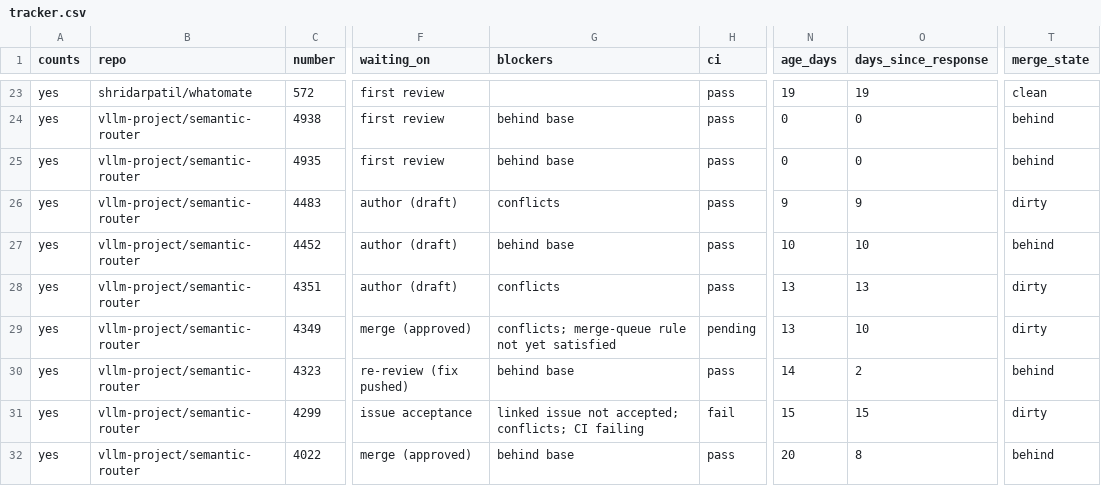
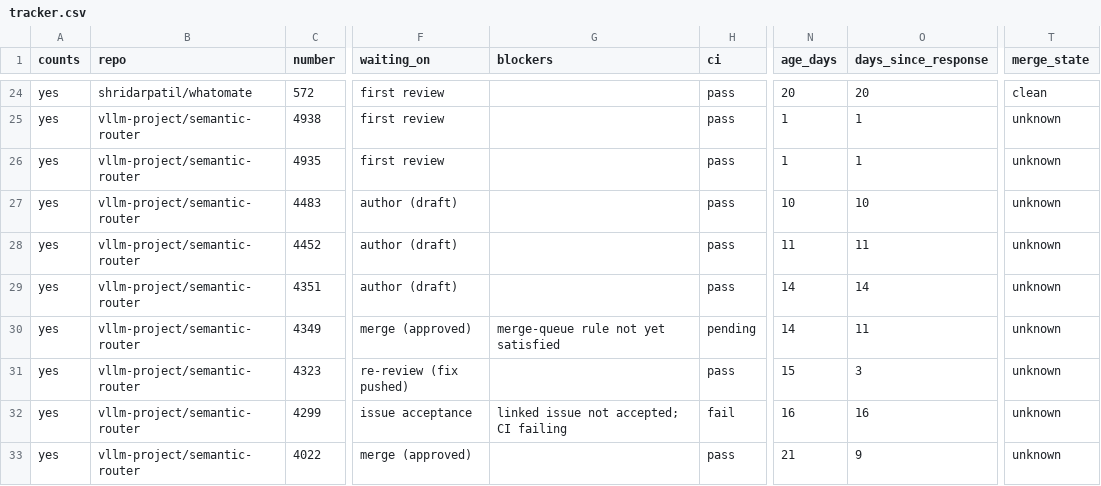
Before and after one commit to ankit373/ankit373, a CSV file: oss/tracker.csv, drawn as a sheet; only a part is shown, gaps mark what is left out; addresses are those after the commit; the diff covers the shown part only; the diff names each change by its address in the sheet, - before the commit and + after, or states it on an @@ line.

```diff
--- a/oss/tracker.csv
+++ b/oss/tracker.csv
-N24 (age_days): 19
+N24 (age_days): 20
-O24 (days_since_response): 19
+O24 (days_since_response): 20
-G25:G26 (blockers): behind base
+G25:G26 (blockers): (empty)
-N25:N26 (age_days): 0
+N25:N26 (age_days): 1
-O25:O26 (days_since_response): 0
+O25:O26 (days_since_response): 1
-T25:T26 (merge_state): behind
+T25:T26 (merge_state): unknown
-G27 (blockers): conflicts
+G27 (blockers): (empty)
-N27 (age_days): 9
+N27 (age_days): 10
-O27 (days_since_response): 9
+O27 (days_since_response): 10
-T27 (merge_state): dirty
+T27 (merge_state): unknown
-G28 (blockers): behind base
+G28 (blockers): (empty)
-N28 (age_days): 10
+N28 (age_days): 11
-O28 (days_since_response): 10
+O28 (days_since_response): 11
-T28 (merge_state): behind
+T28 (merge_state): unknown
-G29 (blockers): conflicts
+G29 (blockers): (empty)
-N29:N30 (age_days): 13
+N29:N30 (age_days): 14
-O29 (days_since_response): 13
+O29 (days_since_response): 14
-T29:T30 (merge_state): dirty
+T29:T30 (merge_state): unknown
-G30 (blockers): conflicts; merge-queue rule not yet satisfied
+G30 (blockers): merge-queue rule not yet satisfied
-O30 (days_since_response): 10
+O30 (days_since_response): 11
-G31 (blockers): behind base
+G31 (blockers): (empty)
-N31 (age_days): 14
+N31 (age_days): 15
-O31 (days_since_response): 2
+O31 (days_since_response): 3
-T31 (merge_state): behind
+T31 (merge_state): unknown
-G32 (blockers): linked issue not accepted; conflicts; CI failing
+G32 (blockers): linked issue not accepted; CI failing
-N32 (age_days): 15
+N32 (age_days): 16
-O32 (days_since_response): 15
+O32 (days_since_response): 16
-T32 (merge_state): dirty
+T32 (merge_state): unknown
-G33 (blockers): behind base
+G33 (blockers): (empty)
-N33 (age_days): 20
+N33 (age_days): 21
-O33 (days_since_response): 8
+O33 (days_since_response): 9
-T33 (merge_state): behind
+T33 (merge_state): unknown
```
Also changed, not shown: 1 added row and 48 edited cells elsewhere in this file, 1 other file.
